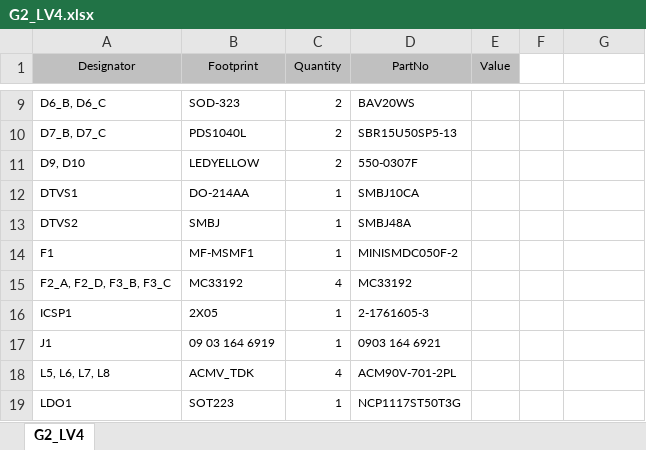
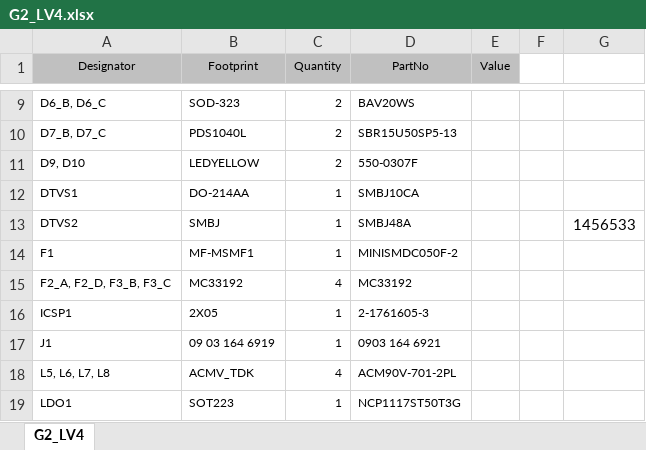
Before and after one commit to smkilani/G-2, an Excel workbook: PCB - Rack/Project Outputs for G2_LV/G2_LV4.xlsx, sheet G2_LV4, drawn as a sheet; only a part is shown, gaps mark what is left out; values as stored, in another font and other column widths than the file's, no borders; the diff names each change by its address in the sheet, - before the commit and + after, or states it on an @@ line.

```diff
--- a/PCB - Rack/Project Outputs for G2_LV/G2_LV4.xlsx (sheet G2_LV4)
+++ b/PCB - Rack/Project Outputs for G2_LV/G2_LV4.xlsx (sheet G2_LV4)
-G13: (empty)
+G13: 1456533
```
Also changed, not shown: 11 other files.
